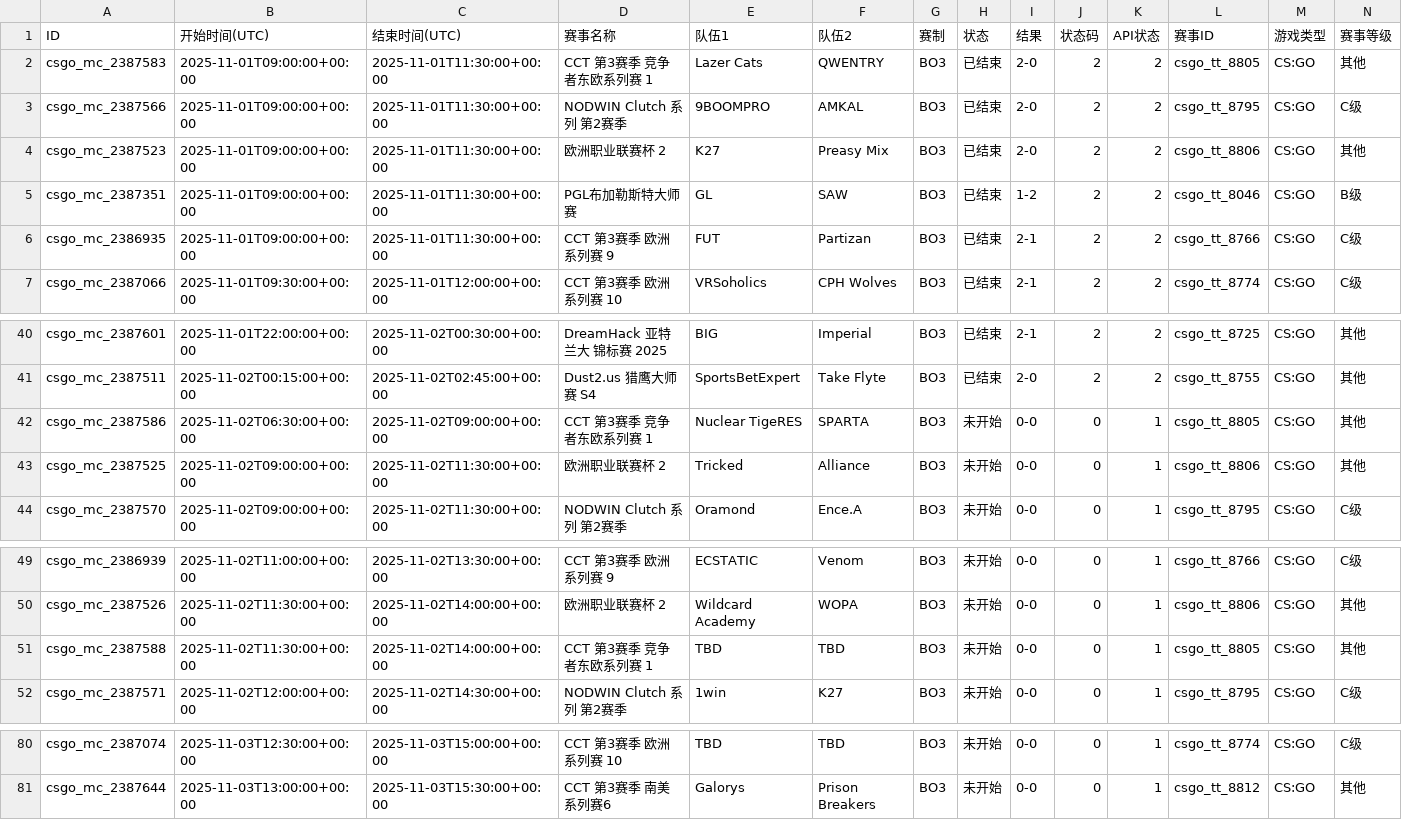
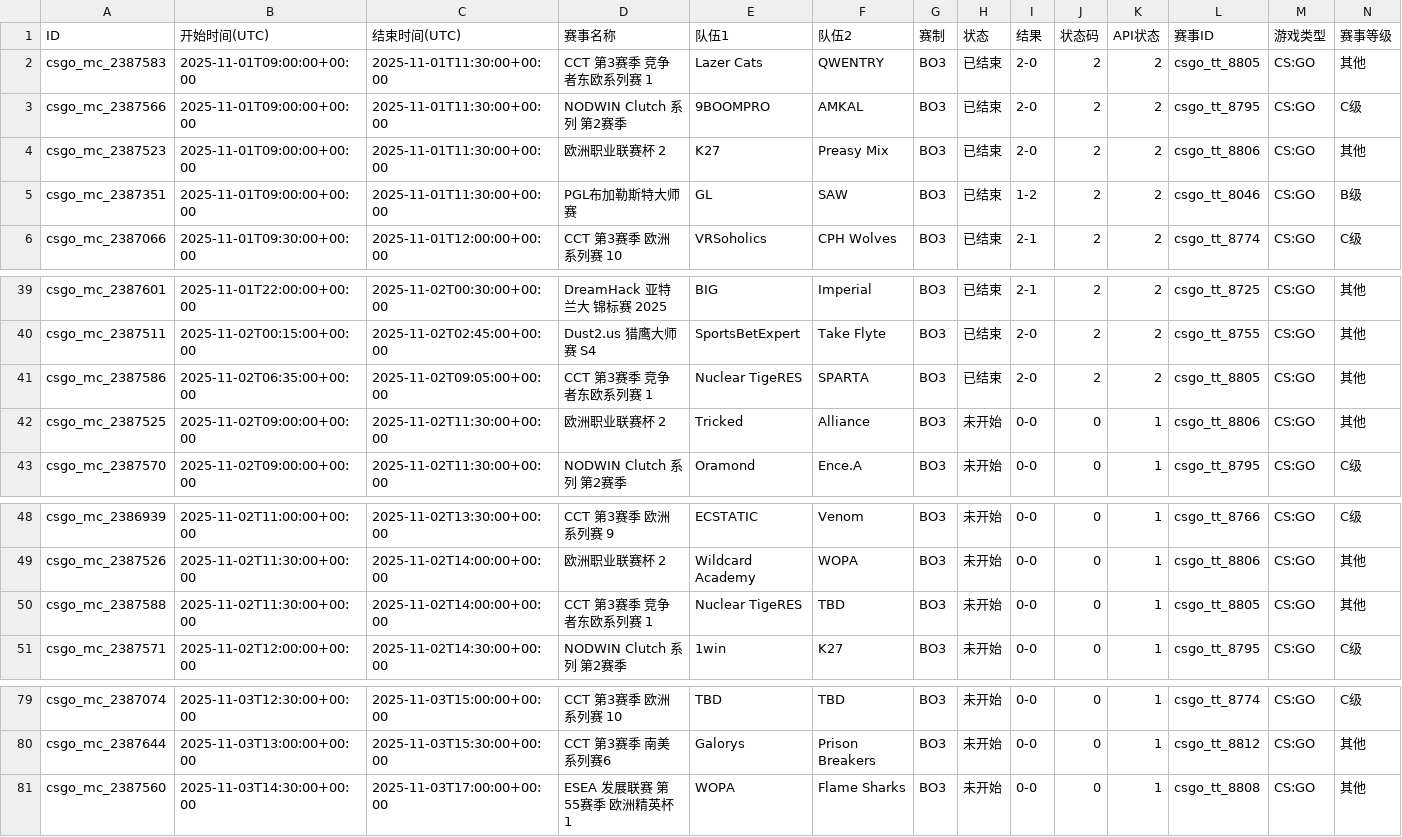
Before and after one commit to Miku196/a-ics, a CSV file: release/csgo/csgo.csv, drawn as a sheet; only a part is shown, gaps mark what is left out; removed rows and columns are numbered as before the commit, all else as after; rows hold the shown columns only; the diff names each change by its address in the sheet, - before the commit and + after, or states it on an @@ line.

```diff
--- a/release/csgo/csgo.csv
+++ b/release/csgo/csgo.csv
-row 6: csgo_mc_2386935 | 2025-11-01T09:00:00+00:00 | 2025-11-01T11:30:00+00:00 | CCT 第3赛季 欧洲系列赛 9 | FUT | Partizan | BO3 | 已结束 | 2-1 | 2 | 2 | csgo_tt_8766 | CS:GO | C级
-B41 (开始时间(UTC)): 2025-11-02T06:30:00+00:00
+B41 (开始时间(UTC)): 2025-11-02T06:35:00+00:00
-C41 (结束时间(UTC)): 2025-11-02T09:00:00+00:00
+C41 (结束时间(UTC)): 2025-11-02T09:05:00+00:00
-H41 (状态): 未开始
+H41 (状态): 已结束
-I41 (结果): 0-0
+I41 (结果): 2-0
-J41 (状态码): 0
+J41 (状态码): 2
-K41 (API状态): 1
+K41 (API状态): 2
-E50 (队伍1): TBD
+E50 (队伍1): Nuclear TigeRES
+row 81: csgo_mc_2387560 | 2025-11-03T14:30:00+00:00 | 2025-11-03T17:00:00+00:00 | ESEA 发展联赛 第55赛季 欧洲精英杯 1 | WOPA | Flame Sharks | BO3 | 未开始 | 0-0 | 0 | 1 | csgo_tt_8808 | CS:GO | 其他
```
Also changed, not shown: 2 other files.
